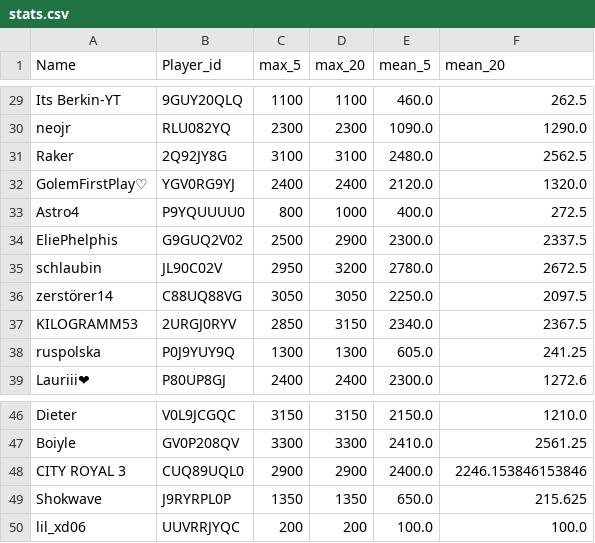
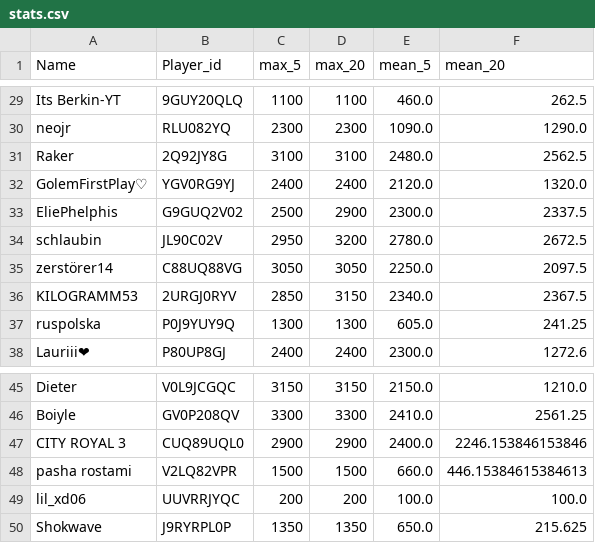
Before and after one commit to FabianL1908/ClashRoyalePerformance, a CSV file: stats.csv, drawn as a sheet; only a part is shown, gaps mark what is left out.

```diff
--- a/stats.csv
+++ b/stats.csv
@@ -32,3 +32,2 @@ Raker,2Q92JY8G,3100,3100,2480.0,2562.5
 GolemFirstPlay♡,YGV0RG9YJ,2400,2400,2120.0,1320.0
-Astro4,P9YQUUUU0,800,1000,400.0,272.5
 EliePhelphis,G9GUQ2V02,2500,2900,2300.0,2337.5
@@ -48,3 +47,4 @@ Boiyle,GV0P208QV,3300,3300,2410.0,2561.25
 CITY ROYAL 3,CUQ89UQL0,2900,2900,2400.0,2246.153846153846
+pasha rostami,V2LQ82VPR,1500,1500,660.0,446.15384615384613
+lil_xd06,UUVRRJYQC,200,200,100.0,100.0
 Shokwave,J9RYRPL0P,1350,1350,650.0,215.625
-lil_xd06,UUVRRJYQC,200,200,100.0,100.0
```
